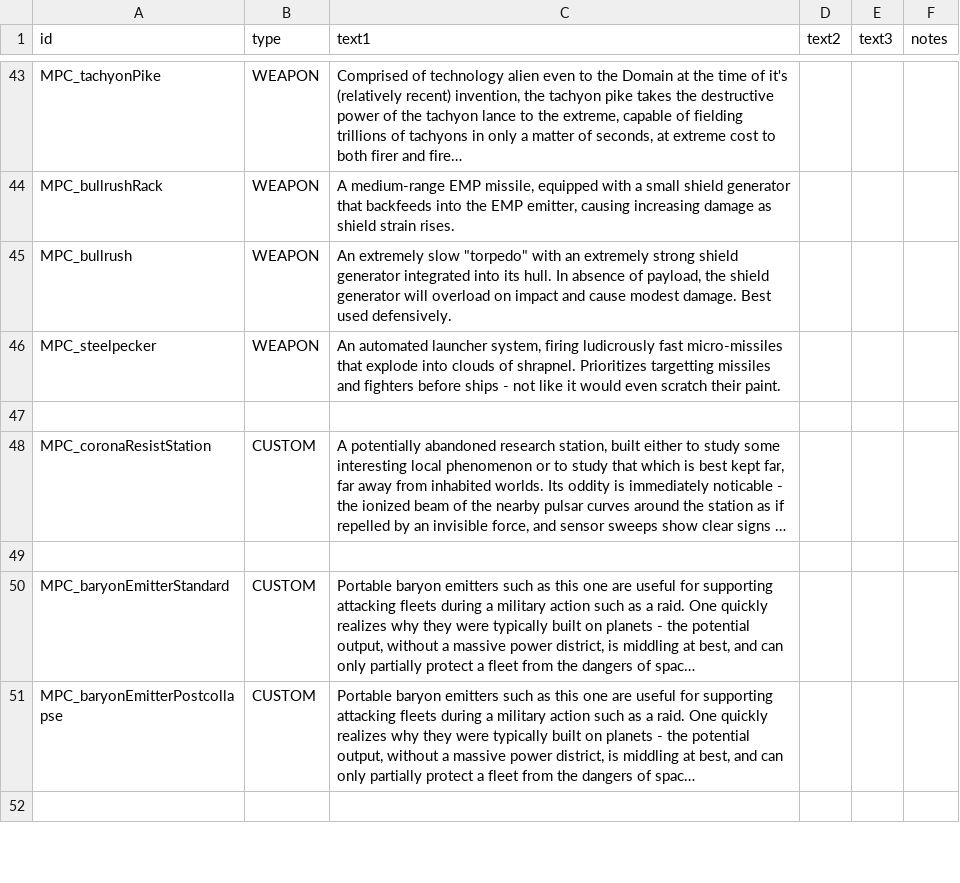
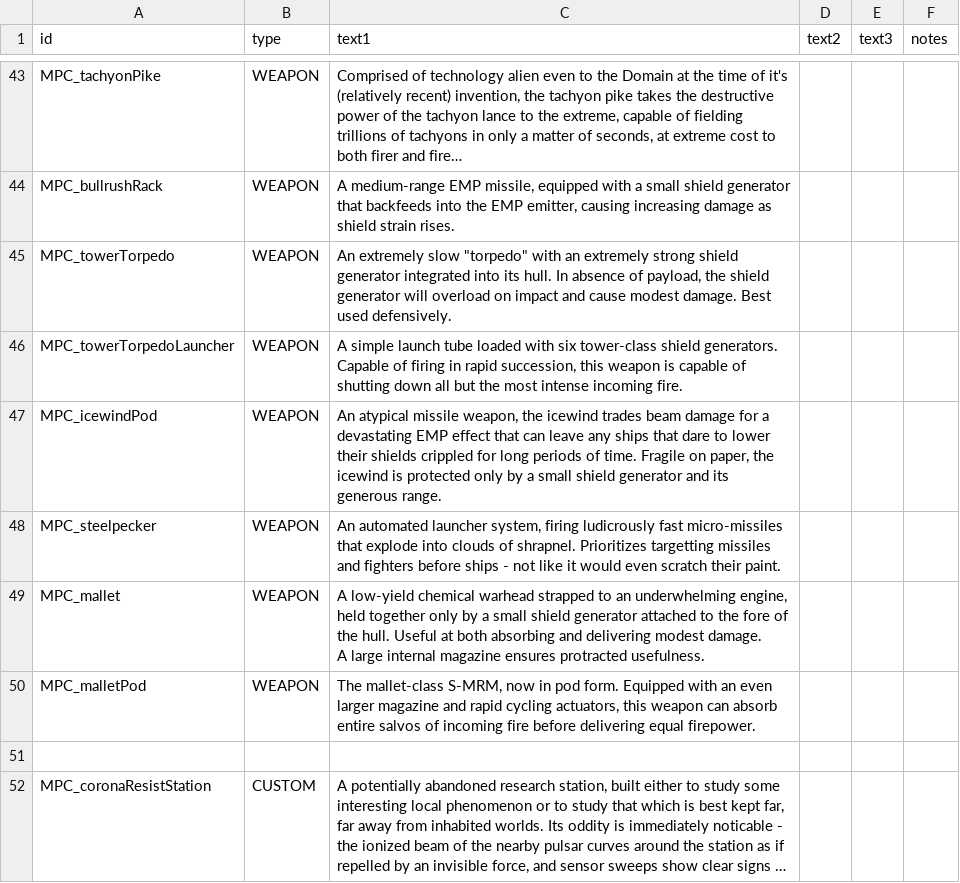
Before and after one commit to nikothedude/MorePlanetaryConditions, a CSV file: data/strings/descriptions.csv, drawn as a sheet; only a part is shown, gaps mark what is left out; the shorter side is filled out with more unchanged rows; long unchanged cells end in …; ↵ is a line break in a cell; the diff names each change by its address in the sheet, - before the commit and + after, or states it on an @@ line.

```diff
--- a/data/strings/descriptions.csv
+++ b/data/strings/descriptions.csv
-A45 (id): MPC_bullrush
+A45 (id): MPC_towerTorpedo
+row 46: MPC_towerTorpedoLauncher | WEAPON | A simple launch tube loaded with six tower-class shield generators. Capable of firing in rapid succession, this weapon is capable of shutting down all but the most intense incoming fire.
+row 47: MPC_icewindPod | WEAPON | An atypical missile weapon, the icewind trades beam damage for a devastating EMP effect that can leave any ships that dare to lower their shields crippled for long periods of time. Fragile on paper, the icewind is protected only by a small shield generator and its generous range.
+row 49: MPC_mallet | WEAPON | A low-yield chemical warhead strapped to an underwhelming engine, held together only by a small shield generator attached to the fore of the hull. Useful at both absorbing and delivering modest damage. ↵ A large internal magazine ensures protracted usefulness.
+row 50: MPC_malletPod | WEAPON | The mallet-class S-MRM, now in pod form. Equipped with an even larger magazine and rapid cycling actuators, this weapon can absorb entire salvos of incoming fire before delivering equal firepower.
```
Also changed, not shown: data/weapons/weapon_data.csv, 24 other files.
